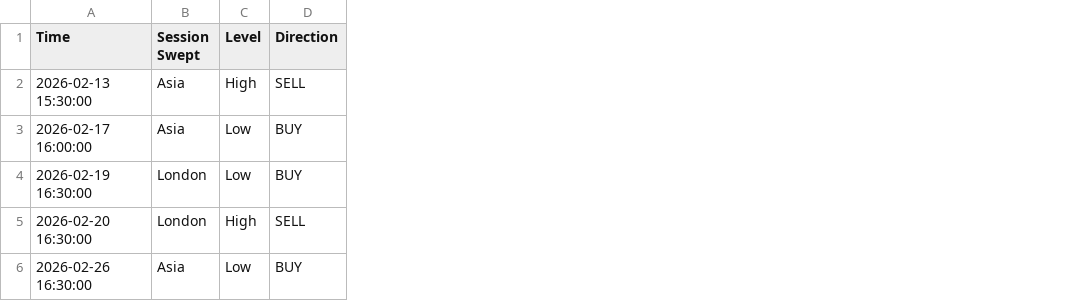
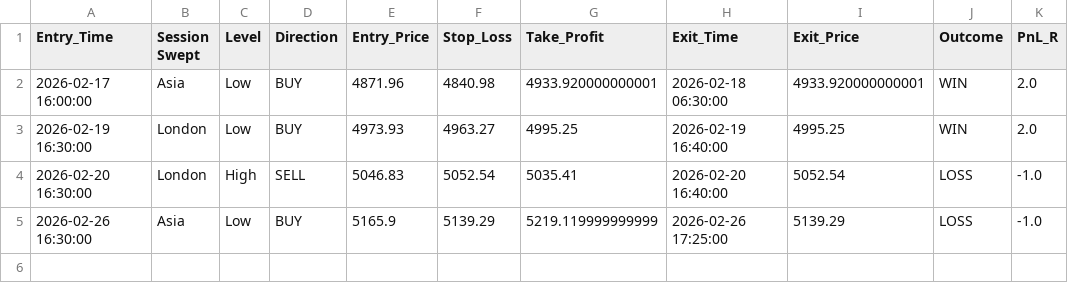
Before and after one commit to SiddheshThakur/Market-volume-identifier-, a CSV file: XAU_Sweep_Bot/backtest_results.csv, drawn as a sheet; removed rows and columns are numbered as before the commit, all else as after; the diff names each change by its address in the sheet, - before the commit and + after, or states it on an @@ line.

```diff
--- a/XAU_Sweep_Bot/backtest_results.csv
+++ b/XAU_Sweep_Bot/backtest_results.csv
+column E (Entry_Price), rows 2-5: 4871.96 | 4973.93 | 5046.83 | 5165.9
+column F (Stop_Loss), rows 2-5: 4840.98 | 4963.27 | 5052.54 | 5139.29
+column G (Take_Profit), rows 2-5: 4933.920000000001 | 4995.25 | 5035.41 | 5219.119999999999
+column H (Exit_Time), rows 2-5: 2026-02-18 06:30:00 | 2026-02-19 16:40:00 | 2026-02-20 16:40:00 | 2026-02-26 17:25:00
+column I (Exit_Price), rows 2-5: 4933.920000000001 | 4995.25 | 5052.54 | 5139.29
+column J (Outcome), rows 2-5: WIN | WIN | LOSS | LOSS
+column K (PnL_R), rows 2-5: 2.0 | 2.0 | -1.0 | -1.0
-A1: Time
+A1: Entry_Time
-row 2: 2026-02-13 15:30:00 | Asia | High | SELL
```
Also changed, not shown: 3 other files.
